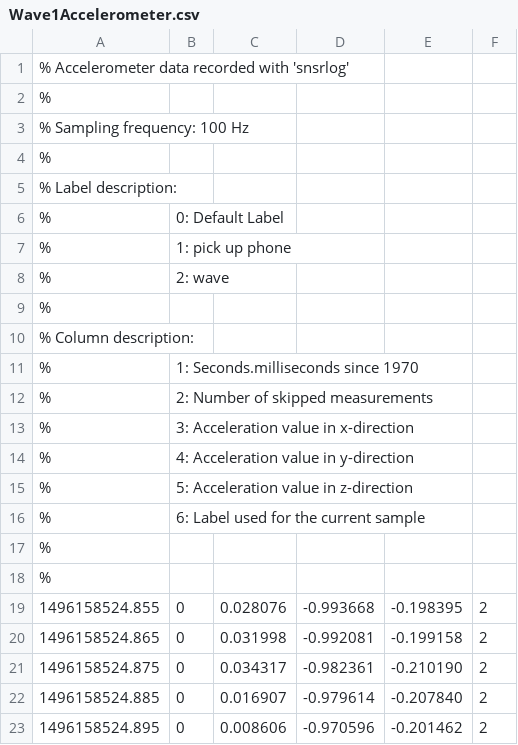
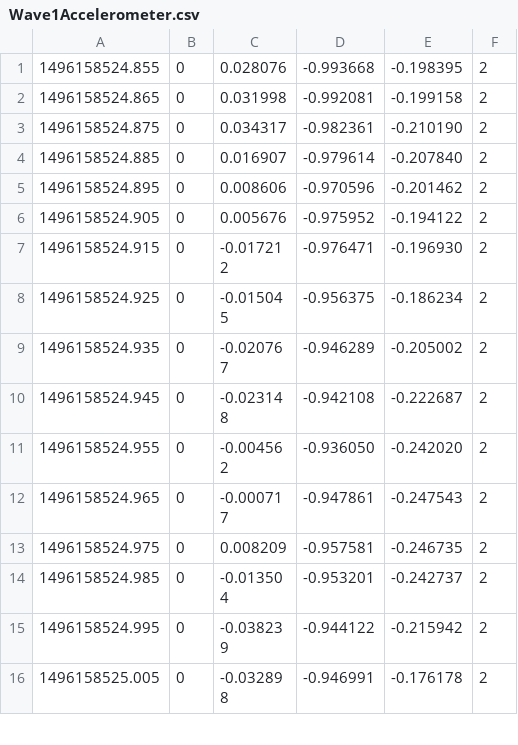
Before and after one commit to sali45/snsrlog_gestures, a CSV file: Data/Wave1Accelerometer.csv, drawn as a sheet; only a part is shown; the shorter side is filled out with more unchanged rows.

```diff
--- a/Data/Wave1Accelerometer.csv
+++ b/Data/Wave1Accelerometer.csv
@@ -1,19 +1 @@
-% Accelerometer data recorded with 'snsrlog'
-%
-% Sampling frequency: 100 Hz
-%
-% Label description:
-% , 0: Default Label
-% , 1: pick up phone
-% , 2: wave
-%
-% Column description:
-% , 1: Seconds.milliseconds since 1970
-% , 2: Number of skipped measurements
-% , 3: Acceleration value in x-direction
-% , 4: Acceleration value in y-direction
-% , 5: Acceleration value in z-direction
-% , 6: Label used for the current sample
-%
-%
 1496158524.855, 0, 0.028076, -0.993668, -0.198395, 2
```
Also changed, not shown: Data/Wave2Accelerometer.csv, Data/Wave3Accelerometer.csv, 13 other files.
